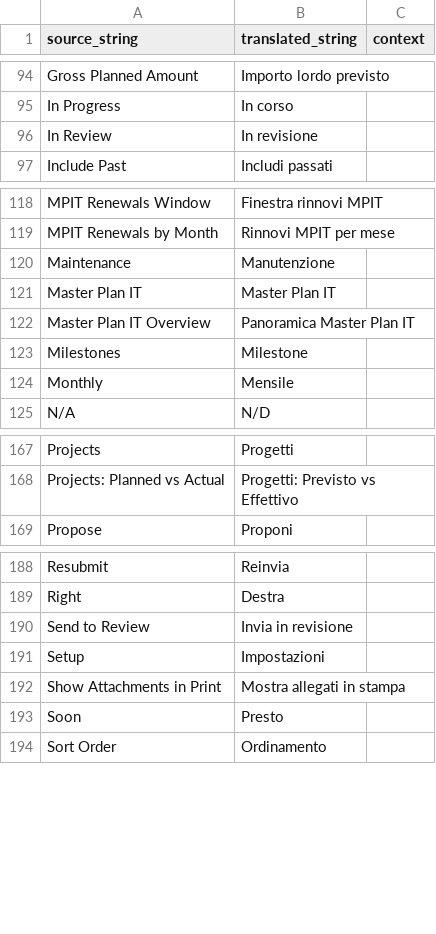
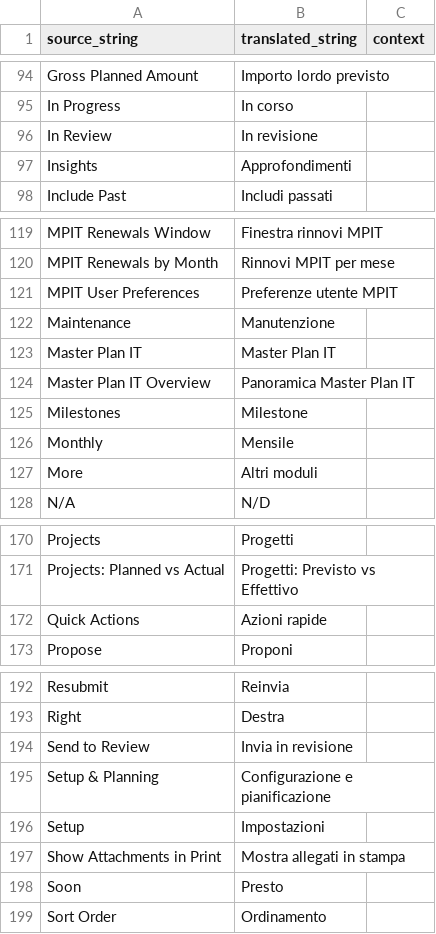
Before and after one commit to Capobuf/master_plan_it, a CSV file: apps/master_plan_it/master_plan_it/translations/it.csv, drawn as a sheet; only a part is shown, gaps mark what is left out; the diff covers the shown part only; the diff names each change by its address in the sheet, - before the commit and + after, or states it on an @@ line.

```diff
--- a/apps/master_plan_it/master_plan_it/translations/it.csv
+++ b/apps/master_plan_it/master_plan_it/translations/it.csv
+row 97: Insights | Approfondimenti
+row 121: MPIT User Preferences | Preferenze utente MPIT
+row 127: More | Altri moduli
+row 172: Quick Actions | Azioni rapide
+row 195: Setup & Planning | Configurazione e pianificazione
```
Also changed, not shown: 1 added row elsewhere in this file, 28 other files.
